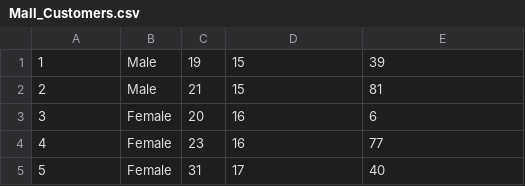
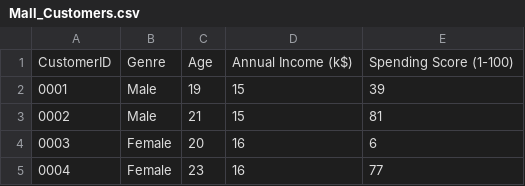
Before and after one commit to AprendeConEjemplos/aprendizaje-automatico-con-scikit-learn, a CSV file: 03_clusterizacion/Mall_Customers.csv, drawn as a sheet; only a part is shown; the shorter side is filled out with more unchanged rows; addresses are those after the commit; the diff names each change by its address in the sheet, - before the commit and + after, or states it on an @@ line.

Commit message:
Añadido fichero con cabecera

```diff
--- a/03_clusterizacion/Mall_Customers.csv
+++ b/03_clusterizacion/Mall_Customers.csv
+row 1: CustomerID | Genre | Age | Annual Income (k$) | Spending Score (1-100)
@@ column A renumbered from row 2 down @@
```
